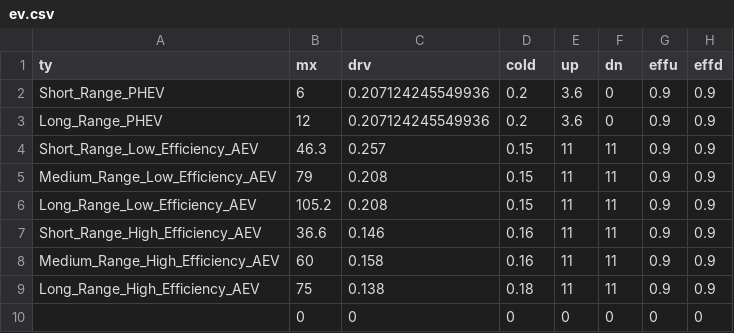
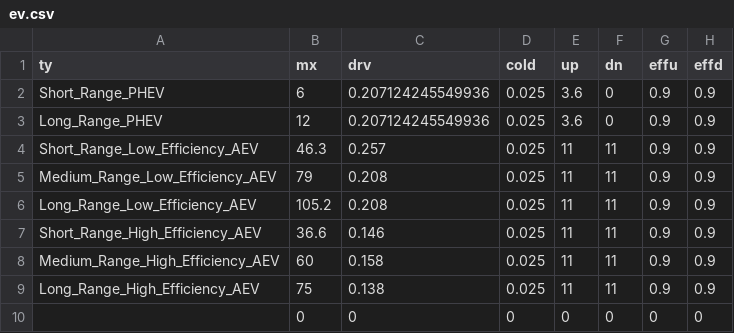
Before and after one commit to pduenas/decarb, a CSV file: in/ev.csv, drawn as a sheet.

Commit message:
Added inputs for electric vehicles
Calculated new relevant inputs for electric vehicles including energy consumption and time plugged in at building. Also renovated excel file in sheet tm.

```diff
--- a/in/ev.csv
+++ b/in/ev.csv
@@ -1,10 +1,10 @@
 ty,mx,drv,cold,up,dn,effu,effd
-Short_Range_PHEV,6,0.207124245549936,0.2,3.6,0,0.9,0.9
-Long_Range_PHEV,12,0.207124245549936,0.2,3.6,0,0.9,0.9
-Short_Range_Low_Efficiency_AEV,46.3,0.257,0.15,11,11,0.9,0.9
-Medium_Range_Low_Efficiency_AEV,79,0.208,0.15,11,11,0.9,0.9
-Long_Range_Low_Efficiency_AEV,105.2,0.208,0.15,11,11,0.9,0.9
-Short_Range_High_Efficiency_AEV,36.6,0.146,0.16,11,11,0.9,0.9
-Medium_Range_High_Efficiency_AEV,60,0.158,0.16,11,11,0.9,0.9
-Long_Range_High_Efficiency_AEV,75,0.138,0.18,11,11,0.9,0.9
+Short_Range_PHEV,6,0.207124245549936,0.025,3.6,0,0.9,0.9
+Long_Range_PHEV,12,0.207124245549936,0.025,3.6,0,0.9,0.9
+Short_Range_Low_Efficiency_AEV,46.3,0.257,0.025,11,11,0.9,0.9
+Medium_Range_Low_Efficiency_AEV,79,0.208,0.025,11,11,0.9,0.9
+Long_Range_Low_Efficiency_AEV,105.2,0.208,0.025,11,11,0.9,0.9
+Short_Range_High_Efficiency_AEV,36.6,0.146,0.025,11,11,0.9,0.9
+Medium_Range_High_Efficiency_AEV,60,0.158,0.025,11,11,0.9,0.9
+Long_Range_High_Efficiency_AEV,75,0.138,0.025,11,11,0.9,0.9
 ,0,0,0,0,0,0,0
```
Also changed, not shown: 7 other files.
